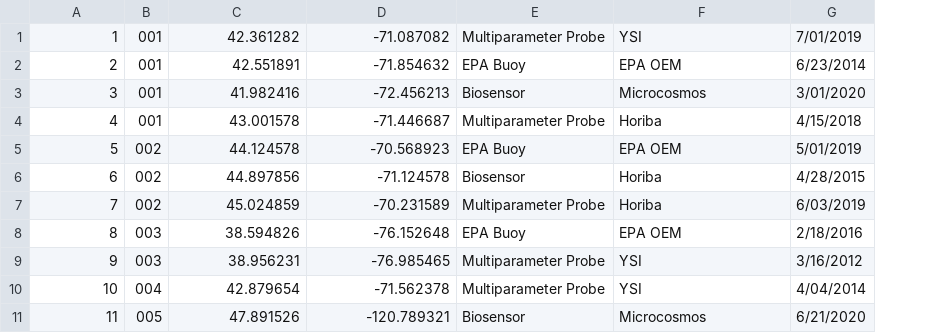
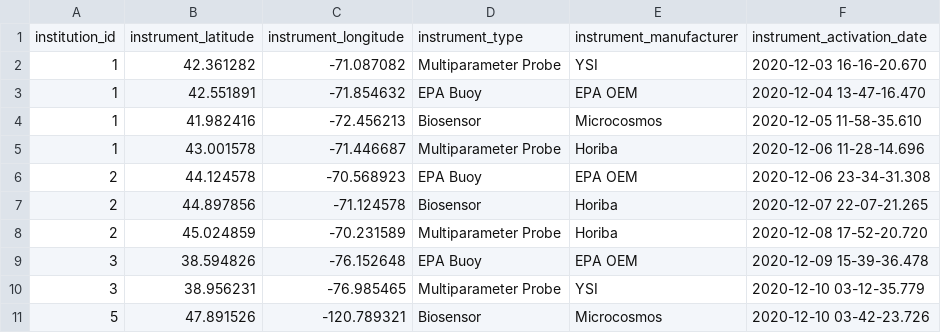
Before and after one commit to bengincley/INFO6210_WaterMonitoring, a CSV file: Raw Data/instrument_data.csv, drawn as a sheet; removed rows and columns are numbered as before the commit, all else as after; the diff names each change by its address in the sheet, - before the commit and + after, or states it on an @@ line.

```diff
--- a/Raw Data/instrument_data.csv
+++ b/Raw Data/instrument_data.csv
-column B, rows 1-9: 001 | 001 | 001 | 001 | 002 | 002 | 002 | 003 | 003; row 11: 005
-column G, rows 1-9: 7/01/2019 | 6/23/2014 | 3/01/2020 | 4/15/2018 | 5/01/2019 | 4/28/2015 | 6/03/2019 | 2/18/2016 | 3/16/2012; row 11: 6/21/2020
+column F, rows 2-11: 2020-12-03 16-16-20.670 | 2020-12-04 13-47-16.470 | 2020-12-05 11-58-35.610 | 2020-12-06 11-28-14.696 | 2020-12-06 23-34-31.308 | 2020-12-07 22-07-21.265 | 2020-12-08 17-52-20.720 | 2020-12-09 15-39-36.478 | 2020-12-10 03-12-35.779 | 2020-12-10 03-42-23.726
+row 1: institution_id | instrument_latitude | instrument_longitude | instrument_type | instrument_manufacturer | instrument_activation_date
-A3: 2
+A3: 1
-A4: 3
+A4: 1
-A5: 4
+A5: 1
-A6: 5
+A6: 2
-A7: 6
+A7: 2
-A8: 7
+A8: 2
-A9: 8
+A9: 3
-A10: 9
+A10: 3
-row 10: 10 | 004 | 42.879654 | -71.562378 | Multiparameter Probe | YSI | 4/04/2014
-A11: 11
+A11: 5
```
Also changed, not shown: Raw Data/Regulation_data.csv, Raw Data/WaterbodyManagement_data.csv, 5 other files.
